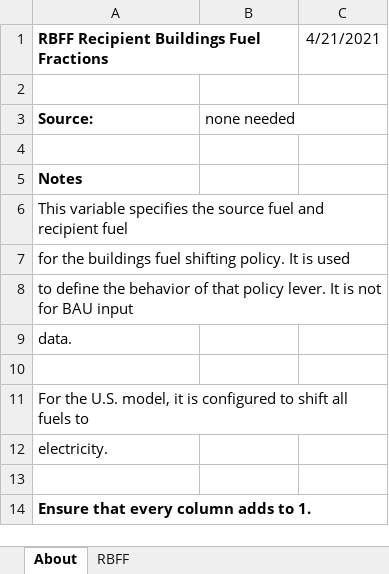
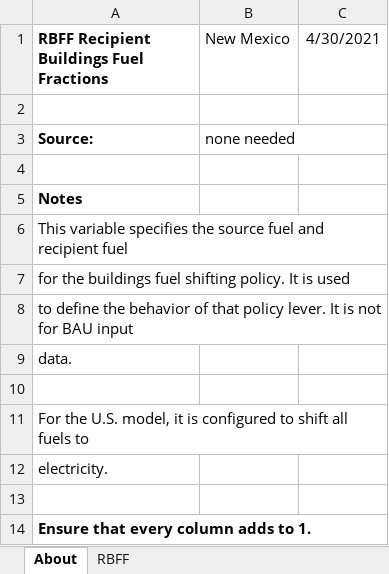
Before and after one commit to EnergyInnovation/eps-newmexico, an Excel workbook: InputData/bldgs/RBFF/Recipient Buildings Fuel Fractions.xlsx, sheet About, drawn as a sheet; values as stored, in another font and other column widths than the file's, no borders; the diff names each change by its address in the sheet, - before the commit and + after, or states it on an @@ line.

```diff
--- a/InputData/bldgs/RBFF/Recipient Buildings Fuel Fractions.xlsx (sheet About)
+++ b/InputData/bldgs/RBFF/Recipient Buildings Fuel Fractions.xlsx (sheet About)
-B1: (empty)
+B1: New Mexico
-C1: 4/21/2021
+C1: 4/30/2021
```
Also changed, not shown: sheet RBFF, InputData/elec/ARpUIiRC/Ann Ret per Unit Inc in Relative Cost.xlsx, InputData/indst/CoNEPPpCAPS/Cal of Nutritionally Equiv Plant Products per Cal Animal Prd Shifted.xlsx, 6 other files.
